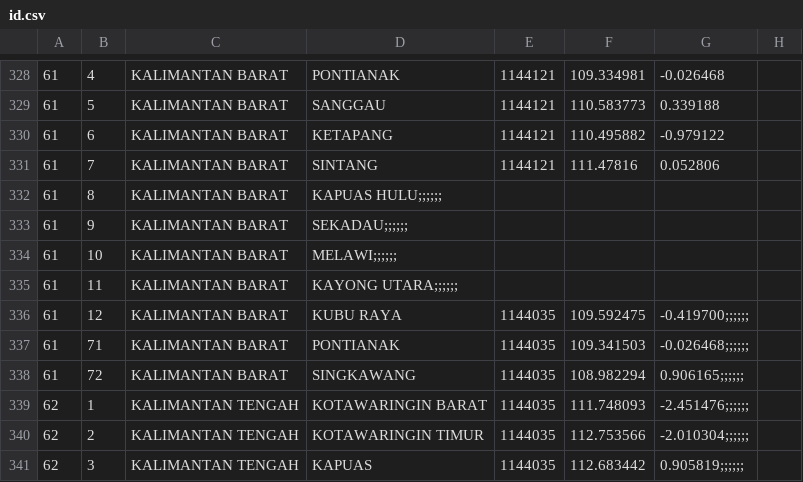
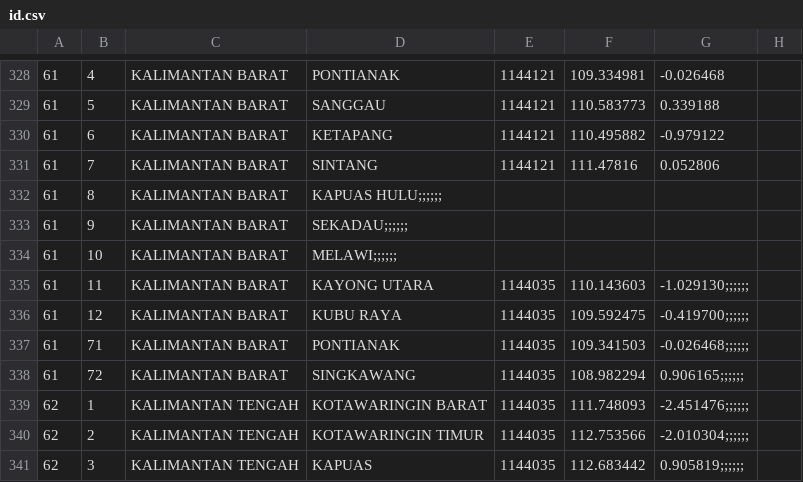
Before and after one commit to peuyeum/peuyeum, a CSV file: docs/id.csv, drawn as a sheet; only a part is shown, gaps mark what is left out; the diff names each change by its address in the sheet, - before the commit and + after, or states it on an @@ line.

Commit message:
kalbar

```diff
--- a/docs/id.csv
+++ b/docs/id.csv
-D335: KAYONG UTARA;;;;;;
+D335: KAYONG UTARA
-E335: (empty)
+E335: 1144035
-F335: (empty)
+F335: 110.143603
-G335: (empty)
+G335: -1.029130;;;;;;
```
